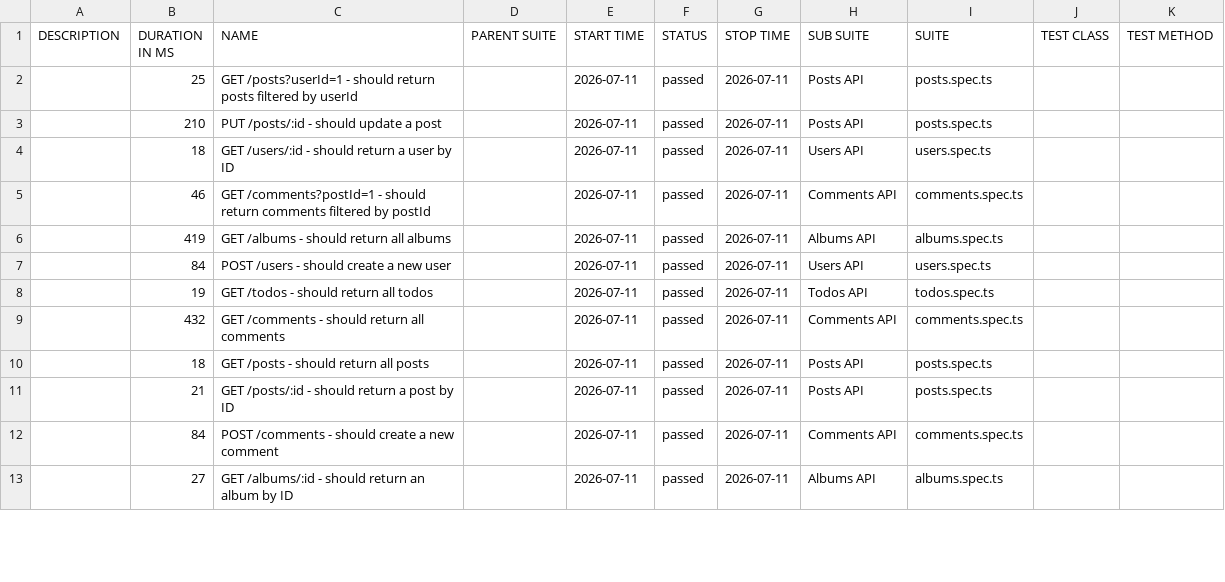
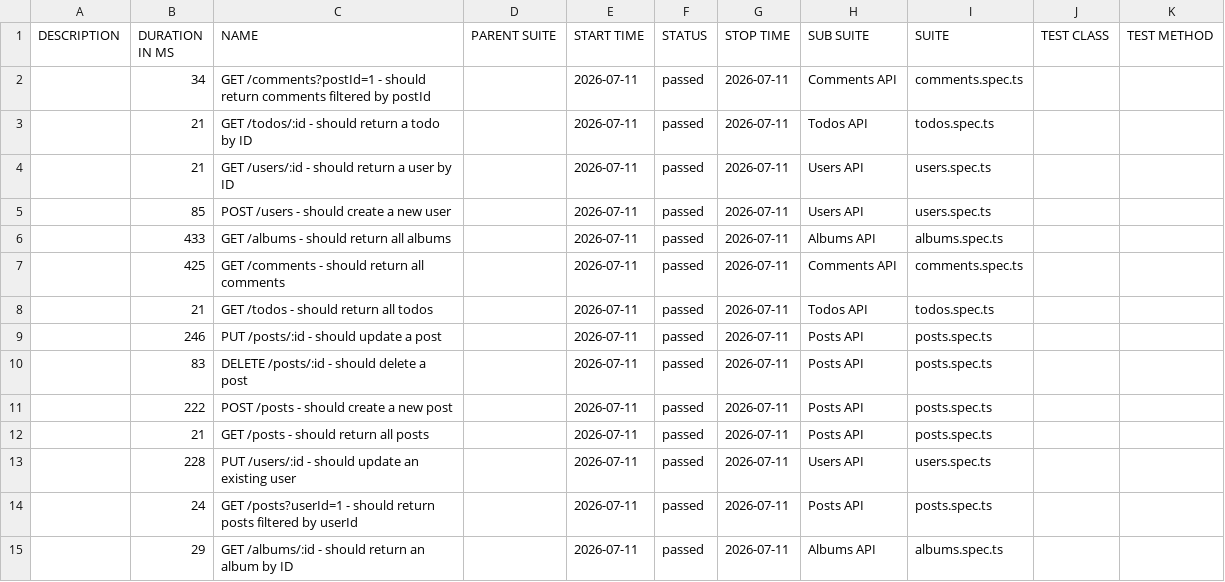
Before and after one commit to qakaio/Kaio-QA-portfolio-API-testing, a CSV file: allure-report/data/suites.csv, drawn as a sheet; only a part is shown; the diff covers the shown part only.

```diff
--- a/allure-report/data/suites.csv
+++ b/allure-report/data/suites.csv
@@ -1,13 +1,15 @@
 "DESCRIPTION","DURATION IN MS","NAME","PARENT SUITE","START TIME","STATUS","STOP TIME","SUB SUITE","SUITE","TEST CLASS","TEST METHOD"
-"","25","GET /posts?userId=1 - should return posts filtered by userId","","2026-07-11","passed","2026-07-11","Posts API","posts.spec.ts","",""
-"","210","PUT /posts/:id - should update a post","","2026-07-11","passed","2026-07-11","Posts API","posts.spec.ts","",""
-"","18","GET /users/:id - should return a user by ID","","2026-07-11","passed","2026-07-11","Users API","users.spec.ts","",""
-"","46","GET /comments?postId=1 - should return comments filtered by postId","","2026-07-11","passed","2026-07-11","Comments API","comments.spec.ts","",""
-"","419","GET /albums - should return all albums","","2026-07-11","passed","2026-07-11","Albums API","albums.spec.ts","",""
-"","84","POST /users - should create a new user","","2026-07-11","passed","2026-07-11","Users API","users.spec.ts","",""
-"","19","GET /todos - should return all todos","","2026-07-11","passed","2026-07-11","Todos API","todos.spec.ts","",""
-"","432","GET /comments - should return all comments","","2026-07-11","passed","2026-07-11","Comments API","comments.spec.ts","",""
-"","18","GET /posts - should return all posts","","2026-07-11","passed","2026-07-11","Posts API","posts.spec.ts","",""
-"","21","GET /posts/:id - should return a post by ID","","2026-07-11","passed","2026-07-11","Posts API","posts.spec.ts","",""
-"","84","POST /comments - should create a new comment","","2026-07-11","passed","2026-07-11","Comments API","comments.spec.ts","",""
-"","27","GET /albums/:id - should return an album by ID","","2026-07-11","passed","2026-07-11","Albums API","albums.spec.ts","",""
+"","34","GET /comments?postId=1 - should return comments filtered by postId","","2026-07-11","passed","2026-07-11","Comments API","comments.spec.ts","",""
+"","21","GET /todos/:id - should return a todo by ID","","2026-07-11","passed","2026-07-11","Todos API","todos.spec.ts","",""
+"","21","GET /users/:id - should return a user by ID","","2026-07-11","passed","2026-07-11","Users API","users.spec.ts","",""
+"","85","POST /users - should create a new user","","2026-07-11","passed","2026-07-11","Users API","users.spec.ts","",""
+"","433","GET /albums - should return all albums","","2026-07-11","passed","2026-07-11","Albums API","albums.spec.ts","",""
+"","425","GET /comments - should return all comments","","2026-07-11","passed","2026-07-11","Comments API","comments.spec.ts","",""
+"","21","GET /todos - should return all todos","","2026-07-11","passed","2026-07-11","Todos API","todos.spec.ts","",""
+"","246","PUT /posts/:id - should update a post","","2026-07-11","passed","2026-07-11","Posts API","posts.spec.ts","",""
+"","83","DELETE /posts/:id - should delete a post","","2026-07-11","passed","2026-07-11","Posts API","posts.spec.ts","",""
+"","222","POST /posts - should create a new post","","2026-07-11","passed","2026-07-11","Posts API","posts.spec.ts","",""
+"","21","GET /posts - should return all posts","","2026-07-11","passed","2026-07-11","Posts API","posts.spec.ts","",""
+"","228","PUT /users/:id - should update an existing user","","2026-07-11","passed","2026-07-11","Users API","users.spec.ts","",""
+"","24","GET /posts?userId=1 - should return posts filtered by userId","","2026-07-11","passed","2026-07-11","Posts API","posts.spec.ts","",""
+"","29","GET /albums/:id - should return an album by ID","","2026-07-11","passed","2026-07-11","Albums API","albums.spec.ts","",""
```
Also changed, not shown: 1 added row, 3 removed rows and 6 edited cells elsewhere in this file, 32 other files.
